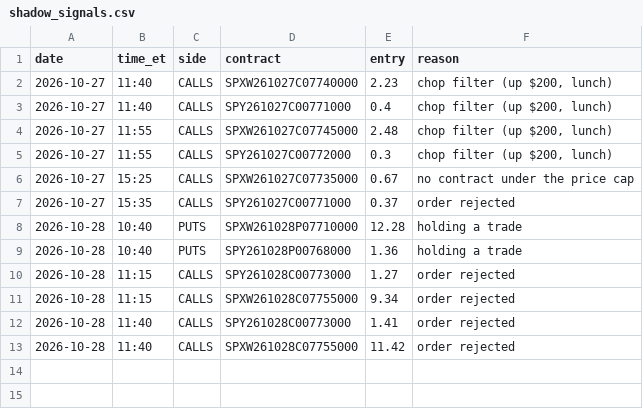
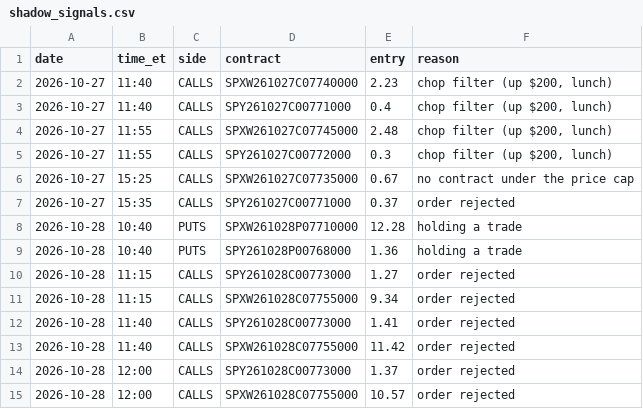
Before and after one commit to thetrinmillenia/belle-backtest, a CSV file: results/shadow_signals.csv, drawn as a sheet.

Commit message:
Shadow log

```diff
--- a/results/shadow_signals.csv
+++ b/results/shadow_signals.csv
@@ -13 +13,3 @@ date,time_et,side,contract,entry,reason
 2026-10-28,11:40,CALLS,SPXW261028C07755000,11.42,order rejected
+2026-10-28,12:00,CALLS,SPY261028C00773000,1.37,order rejected
+2026-10-28,12:00,CALLS,SPXW261028C07755000,10.57,order rejected
```
